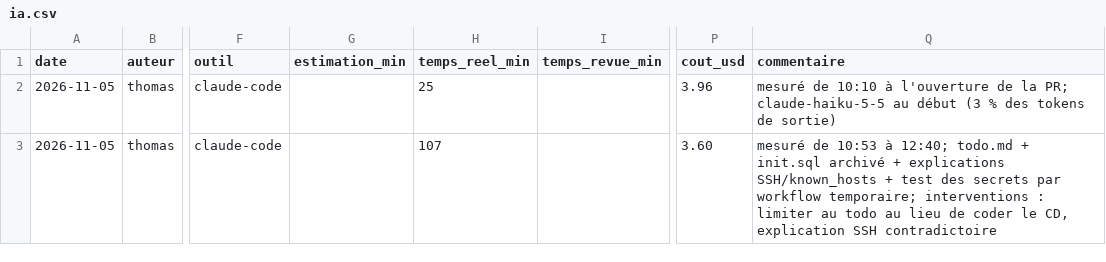
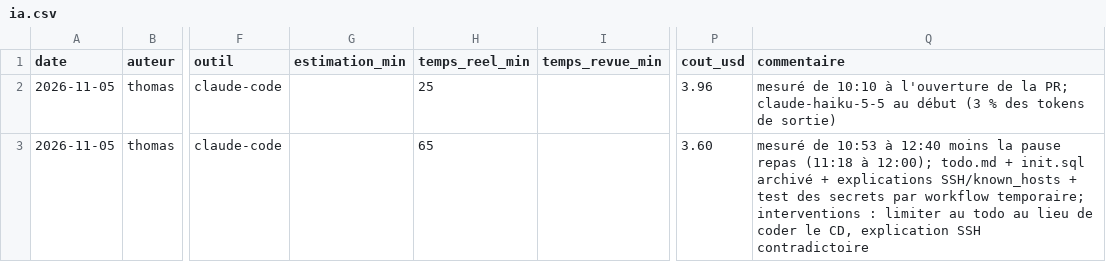
Before and after one commit to ThomasSanna/M2-Academic-Core-SAE, a CSV file: journal/ia.csv, drawn as a sheet; only a part is shown, gaps mark what is left out; the diff names each change by its address in the sheet, - before the commit and + after, or states it on an @@ line.

```diff
--- a/journal/ia.csv
+++ b/journal/ia.csv
-H3 (temps_reel_min): 107
+H3 (temps_reel_min): 65
-Q3 (commentaire): …10:53 à 12:40; todo.md +…
+Q3 (commentaire): …10:53 à 12:40 moins la pause repas (11:18 à 12:00); todo.md +…
```
